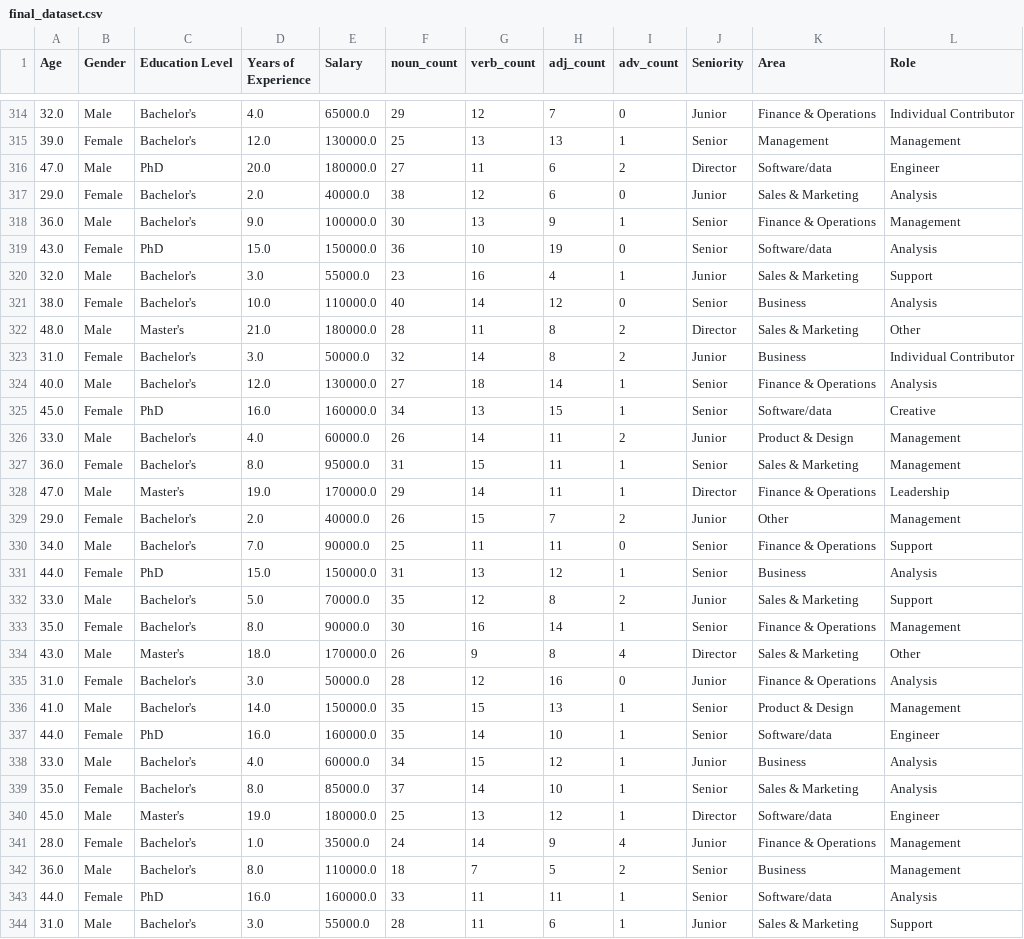
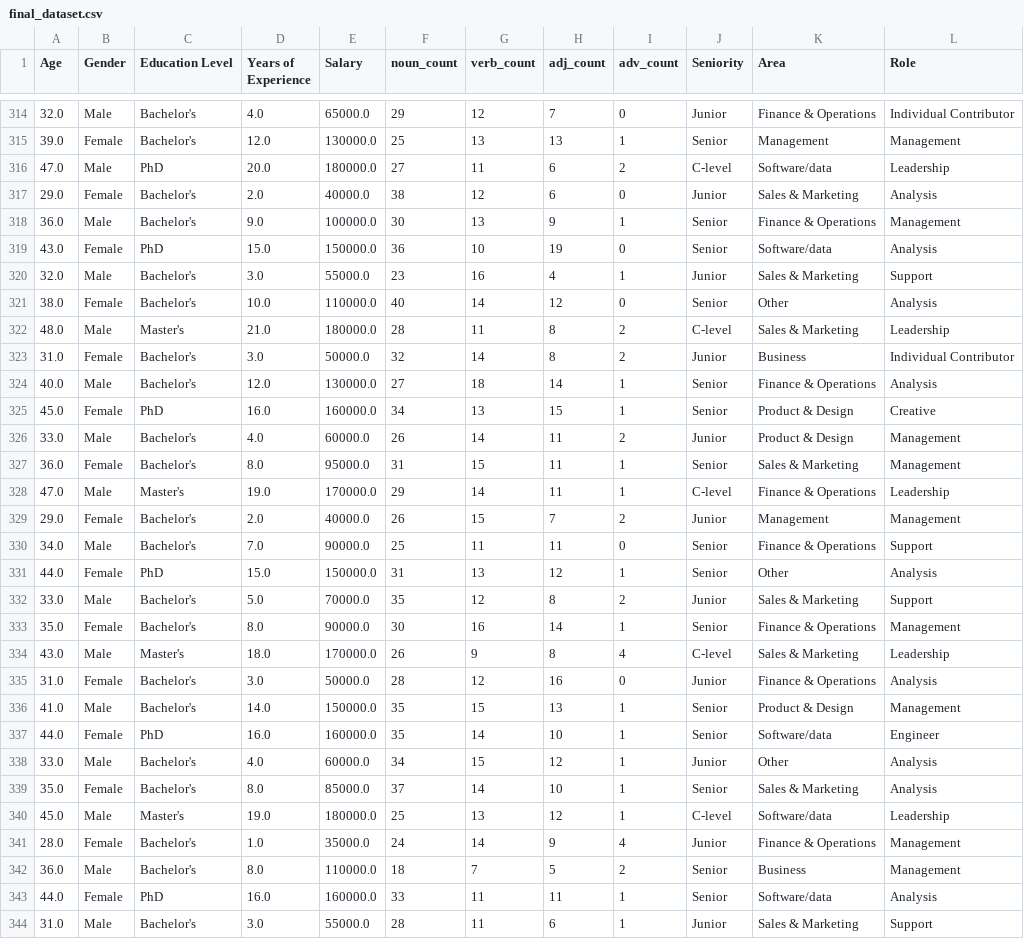
Before and after one commit to FrankAst/pwc_challenge, a CSV file: data/cleaned_data/final_dataset.csv, drawn as a sheet; only a part is shown, gaps mark what is left out; the diff covers the shown part only.

```diff
--- a/data/cleaned_data/final_dataset.csv
+++ b/data/cleaned_data/final_dataset.csv
@@ -315,3 +315,3 @@ Age,Gender,Education Level,Years of Experience,Salary,noun_count,verb_count,adj_
 39.0,Female,Bachelor's,12.0,130000.0,25,13,13,1,Senior,Management,Management
-47.0,Male,PhD,20.0,180000.0,27,11,6,2,Director,Software/data,Engineer
+47.0,Male,PhD,20.0,180000.0,27,11,6,2,C-level,Software/data,Leadership
 29.0,Female,Bachelor's,2.0,40000.0,38,12,6,0,Junior,Sales & Marketing,Analysis
@@ -320,16 +320,16 @@ Age,Gender,Education Level,Years of Experience,Salary,noun_count,verb_count,adj_
 32.0,Male,Bachelor's,3.0,55000.0,23,16,4,1,Junior,Sales & Marketing,Support
-38.0,Female,Bachelor's,10.0,110000.0,40,14,12,0,Senior,Business,Analysis
-48.0,Male,Master's,21.0,180000.0,28,11,8,2,Director,Sales & Marketing,Other
+38.0,Female,Bachelor's,10.0,110000.0,40,14,12,0,Senior,Other,Analysis
+48.0,Male,Master's,21.0,180000.0,28,11,8,2,C-level,Sales & Marketing,Leadership
 31.0,Female,Bachelor's,3.0,50000.0,32,14,8,2,Junior,Business,Individual Contributor
 40.0,Male,Bachelor's,12.0,130000.0,27,18,14,1,Senior,Finance & Operations,Analysis
-45.0,Female,PhD,16.0,160000.0,34,13,15,1,Senior,Software/data,Creative
+45.0,Female,PhD,16.0,160000.0,34,13,15,1,Senior,Product & Design,Creative
 33.0,Male,Bachelor's,4.0,60000.0,26,14,11,2,Junior,Product & Design,Management
 36.0,Female,Bachelor's,8.0,95000.0,31,15,11,1,Senior,Sales & Marketing,Management
-47.0,Male,Master's,19.0,170000.0,29,14,11,1,Director,Finance & Operations,Leadership
-29.0,Female,Bachelor's,2.0,40000.0,26,15,7,2,Junior,Other,Management
+47.0,Male,Master's,19.0,170000.0,29,14,11,1,C-level,Finance & Operations,Leadership
+29.0,Female,Bachelor's,2.0,40000.0,26,15,7,2,Junior,Management,Management
 34.0,Male,Bachelor's,7.0,90000.0,25,11,11,0,Senior,Finance & Operations,Support
-44.0,Female,PhD,15.0,150000.0,31,13,12,1,Senior,Business,Analysis
+44.0,Female,PhD,15.0,150000.0,31,13,12,1,Senior,Other,Analysis
 33.0,Male,Bachelor's,5.0,70000.0,35,12,8,2,Junior,Sales & Marketing,Support
 35.0,Female,Bachelor's,8.0,90000.0,30,16,14,1,Senior,Finance & Operations,Management
-43.0,Male,Master's,18.0,170000.0,26,9,8,4,Director,Sales & Marketing,Other
+43.0,Male,Master's,18.0,170000.0,26,9,8,4,C-level,Sales & Marketing,Leadership
 31.0,Female,Bachelor's,3.0,50000.0,28,12,16,0,Junior,Finance & Operations,Analysis
@@ -337,5 +337,5 @@ Age,Gender,Education Level,Years of Experience,Salary,noun_count,verb_count,adj_
 44.0,Female,PhD,16.0,160000.0,35,14,10,1,Senior,Software/data,Engineer
-33.0,Male,Bachelor's,4.0,60000.0,34,15,12,1,Junior,Business,Analysis
+33.0,Male,Bachelor's,4.0,60000.0,34,15,12,1,Junior,Other,Analysis
 35.0,Female,Bachelor's,8.0,85000.0,37,14,10,1,Senior,Sales & Marketing,Analysis
-45.0,Male,Master's,19.0,180000.0,25,13,12,1,Director,Software/data,Engineer
+45.0,Male,Master's,19.0,180000.0,25,13,12,1,C-level,Software/data,Leadership
 28.0,Female,Bachelor's,1.0,35000.0,24,14,9,4,Junior,Finance & Operations,Management
```
Also changed, not shown: 115 edited cells elsewhere in this file, 20 other files.
